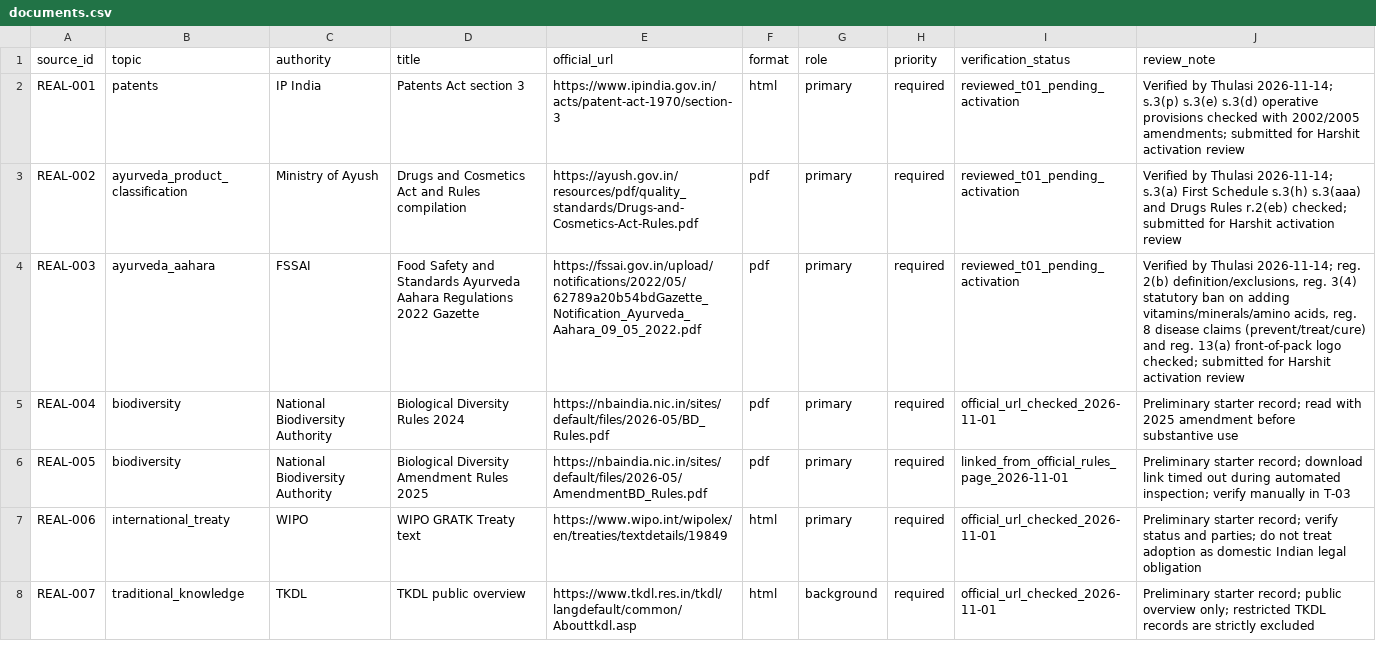
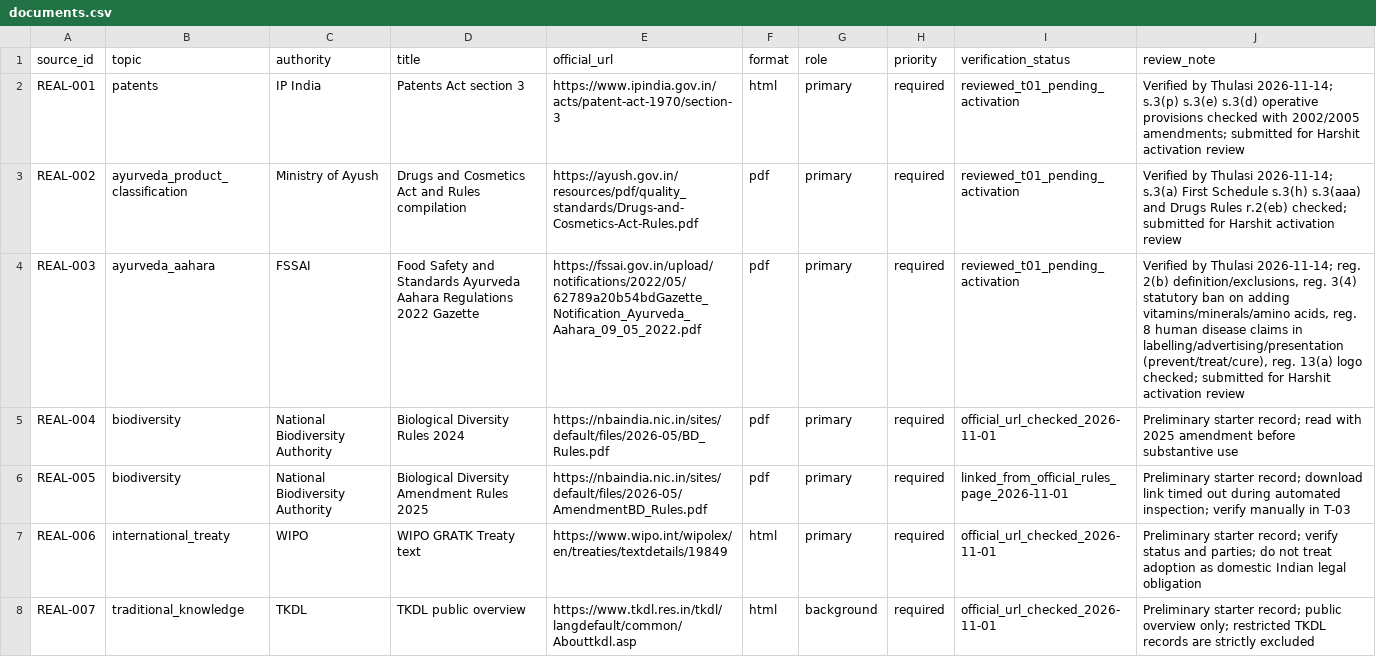
Before and after one commit to Harshit-ambati/IP-SAKTI-Sahayak, a CSV file: data/corpus/documents.csv, drawn as a sheet.

```diff
--- a/data/corpus/documents.csv
+++ b/data/corpus/documents.csv
@@ -3,3 +3,3 @@ REAL-001,patents,IP India,Patents Act section 3,https://www.ipindia.gov.in/acts/
 REAL-002,ayurveda_product_classification,Ministry of Ayush,Drugs and Cosmetics Act and Rules compilation,https://ayush.gov.in/resources/pdf/quality_standards/Drugs-and-Cosmetics-Act-Rules.pdf,pdf,primary,required,reviewed_t01_pending_activation,Verified by Thulasi 2026-11-14; s.3(a) First Schedule s.3(h) s.3(aaa) and Drugs Rules r.2(eb) checked; submitted for Harshit activation review
-REAL-003,ayurveda_aahara,FSSAI,Food Safety and Standards Ayurveda Aahara Regulations 2022 Gazette,https://fssai.gov.in/upload/notifications/2022/05/62789a20b54bdGazette_Notification_Ayurveda_Aahara_09_05_2022.pdf,pdf,primary,required,reviewed_t01_pending_activation,"Verified by Thulasi 2026-11-14; reg. 2(b) definition/exclusions, reg. 3(4) statutory ban on adding vitamins/minerals/amino acids, reg. 8 disease claims (prevent/treat/cure) and reg. 13(a) front-of-pack logo checked; submitted for Harshit activation review"
+REAL-003,ayurveda_aahara,FSSAI,Food Safety and Standards Ayurveda Aahara Regulations 2022 Gazette,https://fssai.gov.in/upload/notifications/2022/05/62789a20b54bdGazette_Notification_Ayurveda_Aahara_09_05_2022.pdf,pdf,primary,required,reviewed_t01_pending_activation,"Verified by Thulasi 2026-11-14; reg. 2(b) definition/exclusions, reg. 3(4) statutory ban on adding vitamins/minerals/amino acids, reg. 8 human disease claims in labelling/advertising/presentation (prevent/treat/cure), reg. 13(a) logo checked; submitted for Harshit activation review"
 REAL-004,biodiversity,National Biodiversity Authority,Biological Diversity Rules 2024,https://nbaindia.nic.in/sites/default/files/2026-05/BD_Rules.pdf,pdf,primary,required,official_url_checked_2026-11-01,Preliminary starter record; read with 2025 amendment before substantive use
```
Also changed, not shown: data/corpus/passages.csv, data/corpus/source_register.csv, 3 other files.
